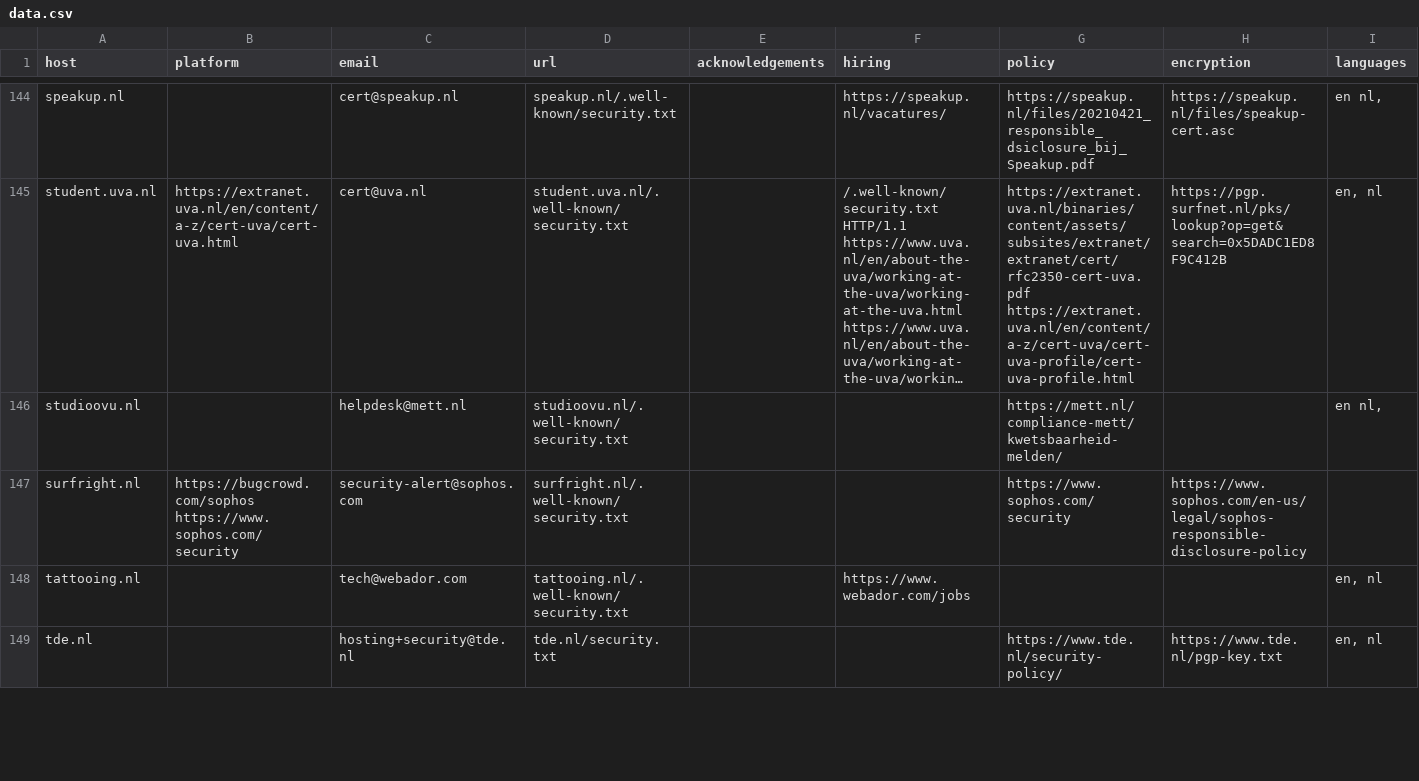
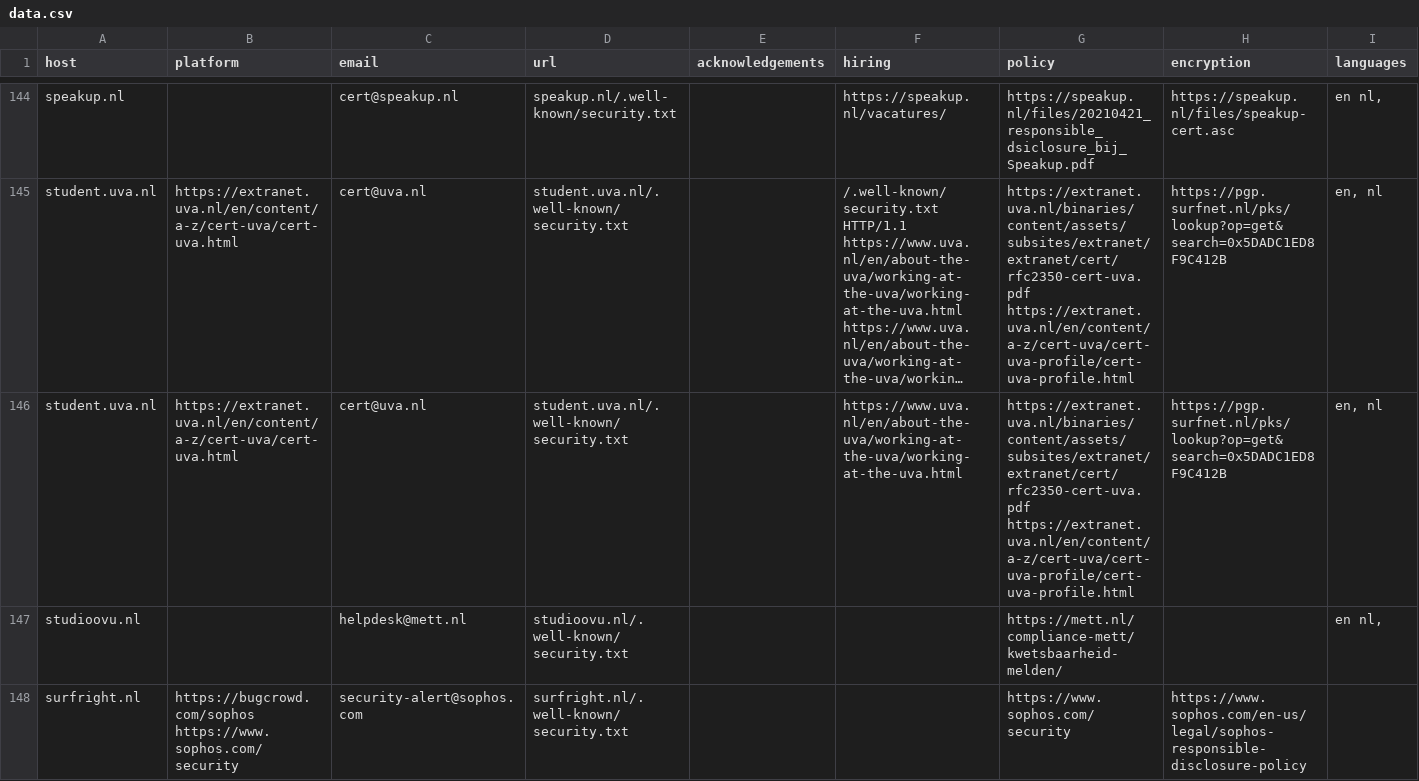
Before and after one commit to trickest/safe-harbour, a CSV file: countries/Netherlands/data.csv, drawn as a sheet; only a part is shown, gaps mark what is left out; the shorter side is filled out with more unchanged rows; long unchanged cells end in …; the diff names each change by its address in the sheet, - before the commit and + after, or states it on an @@ line.

```diff
--- a/countries/Netherlands/data.csv
+++ b/countries/Netherlands/data.csv
+row 146: student.uva.nl | https://extranet.uva.nl/en/content/a-z/cert-uva/cert-uva.html | cert@uva.nl | student.uva.nl/.well-known/security.txt |  | https://www.uva.nl/en/about-the-uva/working-at-the-uva/working-at-the-uva.html | https://extranet.uva.nl/binaries/content/assets/subsites/extranet/extranet/cert/rfc2350-cert-uva.pdf https://extranet.uva.nl/en/content/a-z/cert-uva/cert-uva-profile/cert-uva-profile.html | https://pgp.surfnet.nl/pks/lookup?op=get&search=0x5DADC1ED8F9C412B | en, nl
```
Also changed, not shown: countries/Colombia/data.csv, countries/South Korea/data.csv, 48 other files.
